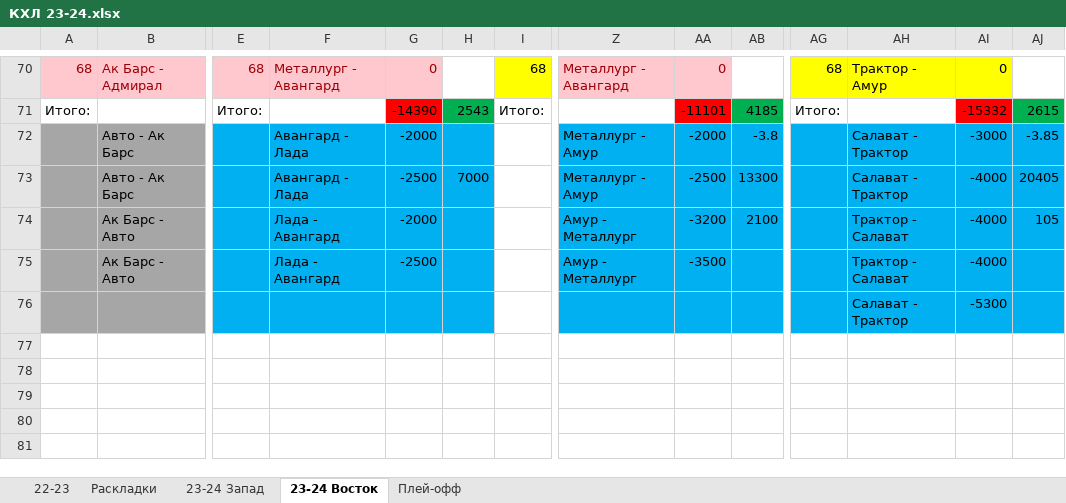
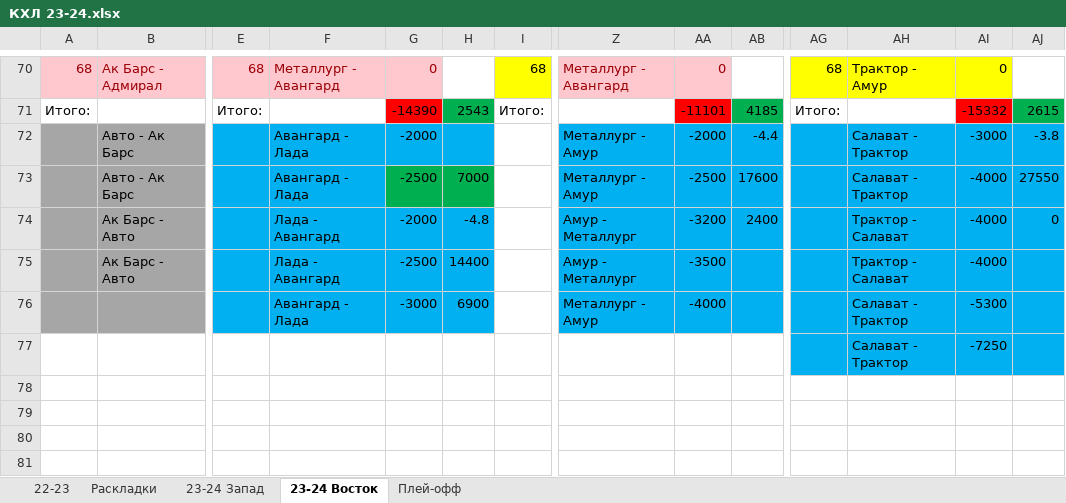
Before and after one commit to EugenySobyanin/Repository_1, an Excel workbook: Ставки/КХЛ 23-24.xlsx, sheet 23-24 Восток, drawn as a sheet; only a part is shown, gaps mark what is left out; values as stored, in another font and other column widths than the file's, no borders; rows hold the shown columns only; the diff names each change by its address in the sheet, - before the commit and + after, or states it on an @@ line.

```diff
--- a/Ставки/КХЛ 23-24.xlsx (sheet 23-24 Восток)
+++ b/Ставки/КХЛ 23-24.xlsx (sheet 23-24 Восток)
-AB72: -3.8
+AB72: -4.4
-AJ72: -3.85
+AJ72: -3.8
-G73:H73 fill: #00B0F0
+G73:H73 fill: #00B050
-AB73: 13300
+AB73: 17600
-AJ73: 20405
+AJ73: 27550
-H74: (empty)
+H74: -4.8
-AB74: 2100
+AB74: 2400
-AJ74: 105
+AJ74: 0
-H75: (empty)
+H75: 14400
-F76: (empty)
+F76: Авангард - Лада
-G76: (empty)
+G76: -3000
-H76: (empty)
+H76: 6900
-Z76: (empty)
+Z76: Металлург - Амур
-AA76: (empty)
+AA76: -4000
-AG77:AJ77 fill: none
+AG77:AJ77 fill: #00B0F0
-row 77: (empty)
+row 77:  |  |  |  |  |  |  |  |  |  |  | Салават - Трактор | -7250
```
Also changed, not shown: sheet 23-24 Запад, Ставки/НХЛ 23-24.xlsx, 53 other files.
